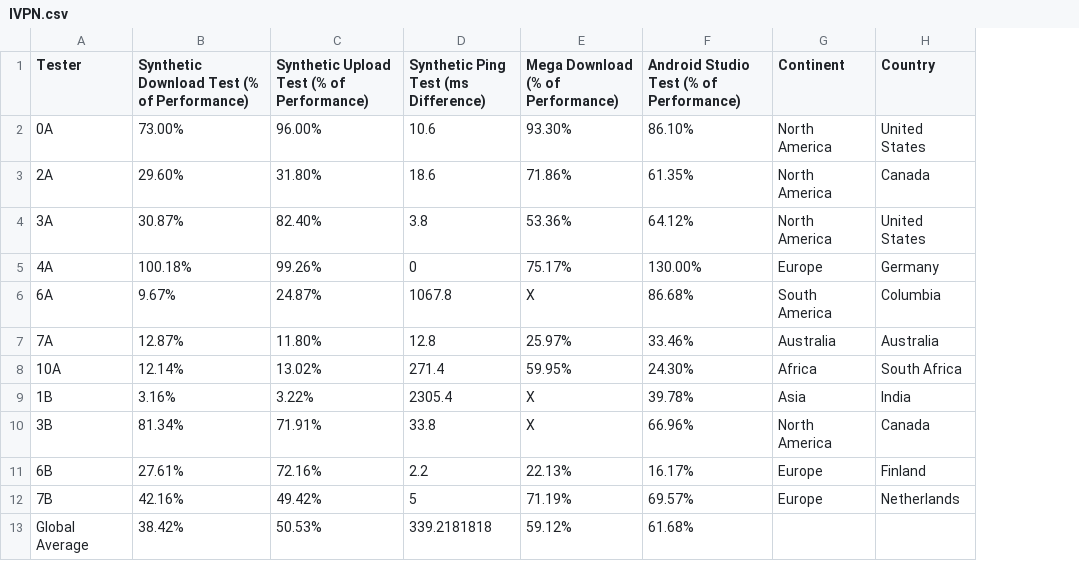
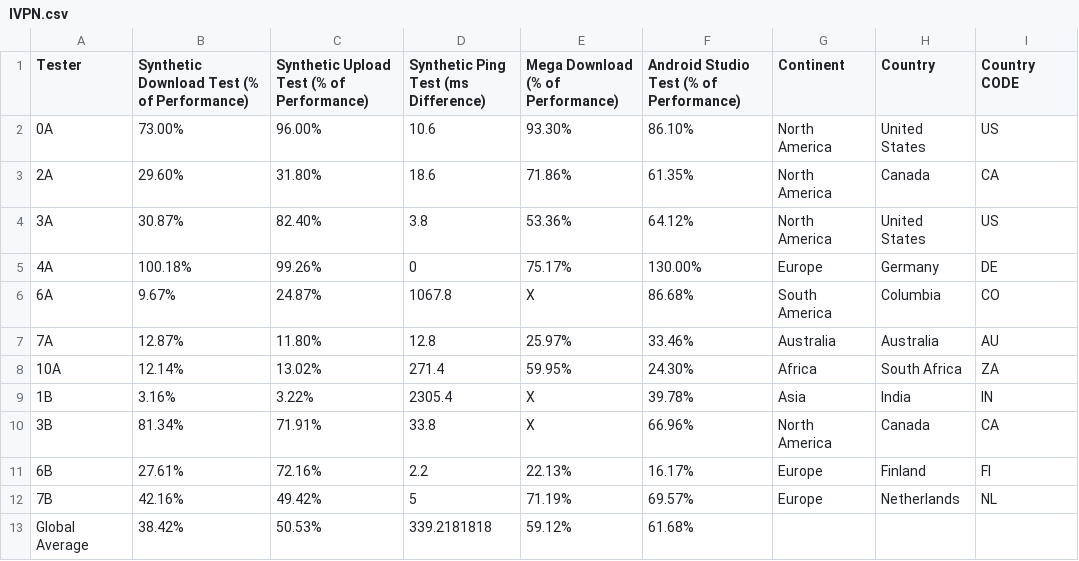
Before and after one commit to techlore/VPN-reviews, a CSV file: speedteam/Results/IVPN.csv, drawn as a sheet; the diff names each change by its address in the sheet, - before the commit and + after, or states it on an @@ line.

Commit message:
Add Country CODE field useful for a map chart (#28)

```diff
--- a/speedteam/Results/IVPN.csv
+++ b/speedteam/Results/IVPN.csv
+column I (Country CODE), rows 2-12: US | CA | US | DE | CO | AU | ZA | IN | CA | FI | NL
```
